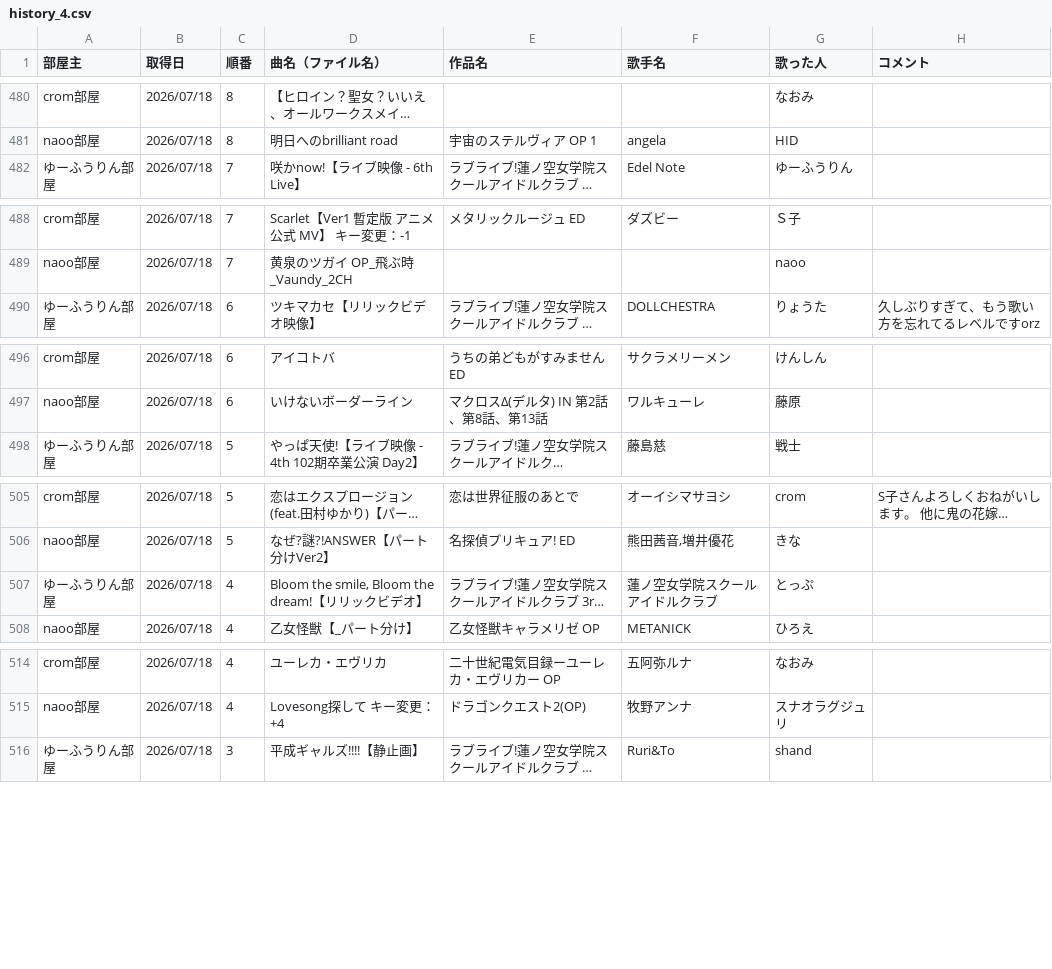
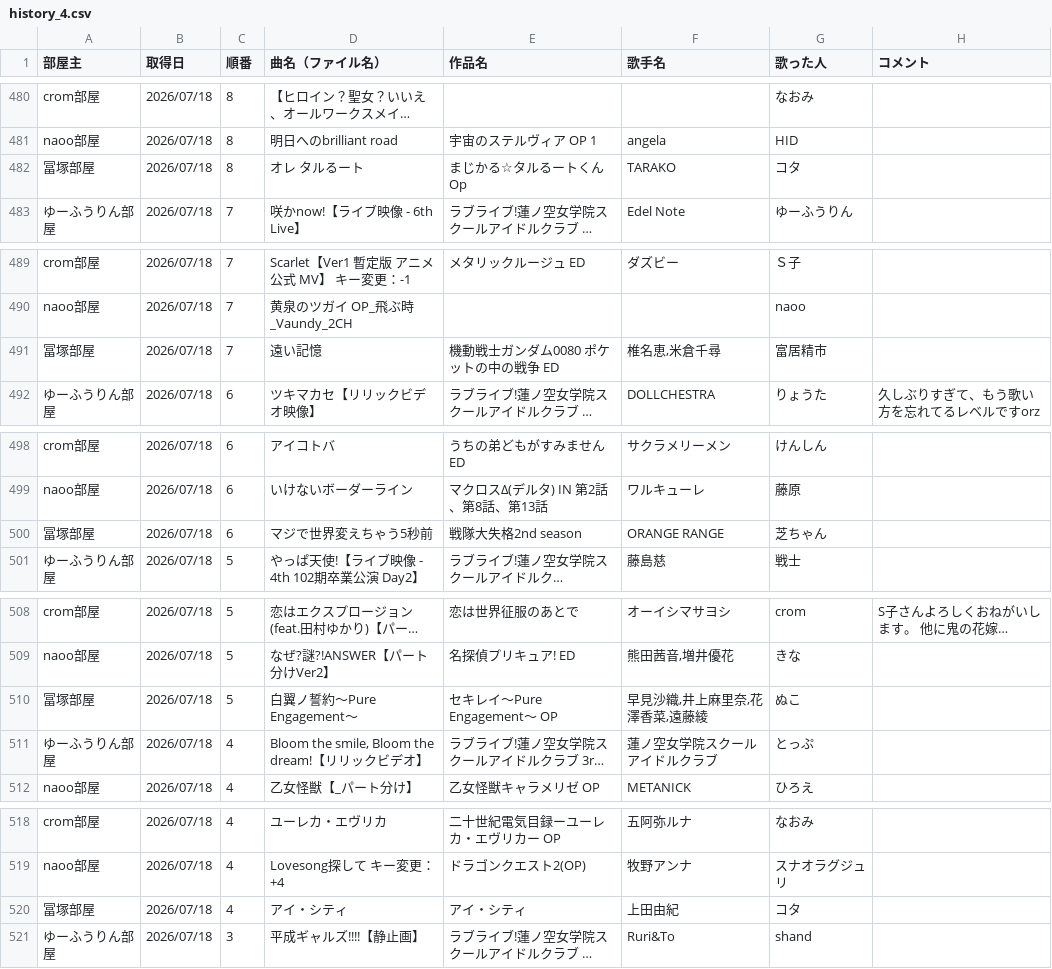
Before and after one commit to hachi515/karaoke_setlist, a CSV file: history_4.csv, drawn as a sheet; only a part is shown, gaps mark what is left out; long unchanged cells end in …; the diff covers the shown part only; the diff names each change by its address in the sheet, - before the commit and + after, or states it on an @@ line.

```diff
--- a/history_4.csv
+++ b/history_4.csv
+row 482: 冨塚部屋 | 2026/07/18 | 8 | オレ タルるート | まじかる☆タルるートくん Op | TARAKO | コタ
+row 491: 冨塚部屋 | 2026/07/18 | 7 | 遠い記憶 | 機動戦士ガンダム0080 ポケットの中の戦争 ED | 椎名恵,米倉千尋 | 富居精市
+row 500: 冨塚部屋 | 2026/07/18 | 6 | マジで世界変えちゃう5秒前 | 戦隊大失格2nd season | ORANGE RANGE | 芝ちゃん
+row 510: 冨塚部屋 | 2026/07/18 | 5 | 白翼ノ誓約～Pure Engagement～ | セキレイ～Pure Engagement～ OP | 早見沙織,井上麻里奈,花澤香菜,遠藤綾 | ぬこ
+row 520: 冨塚部屋 | 2026/07/18 | 4 | アイ・シティ | アイ・シティ | 上田由紀 | コタ
```
Also changed, not shown: 3 added rows elsewhere in this file, 2 other files.
